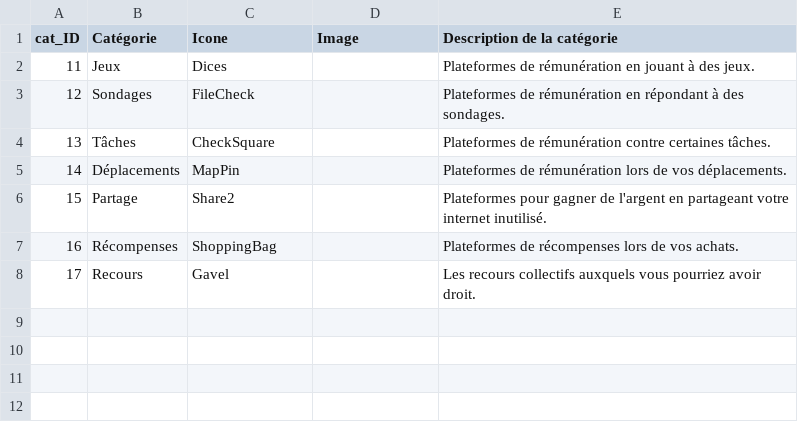
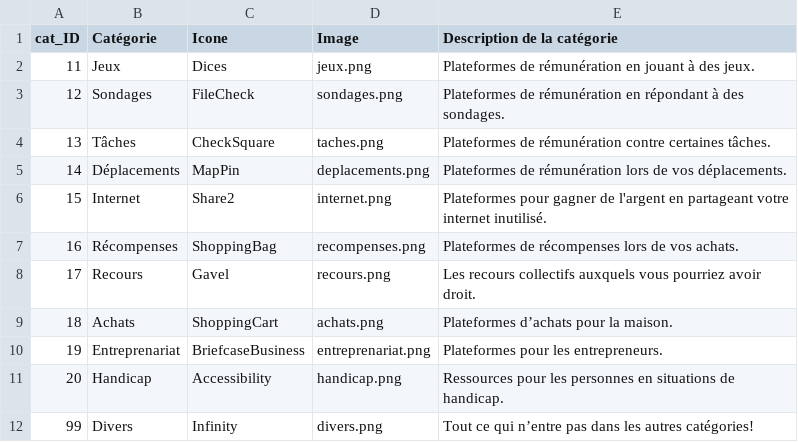
Before and after one commit to lecoqcafe/limbolimbo-0.3, a CSV file: public/data/cat_id.csv, drawn as a sheet.

Commit message:
Update cat_id.csv

```diff
--- a/public/data/cat_id.csv
+++ b/public/data/cat_id.csv
@@ -1,8 +1,12 @@
 cat_ID,Catégorie,Icone,Image,Description de la catégorie
-11,Jeux,Dices,,Plateformes de rémunération en jouant à des jeux.
-12,Sondages,FileCheck,,Plateformes de rémunération en répondant à des sondages.
-13,Tâches,CheckSquare,,Plateformes de rémunération contre certaines tâches.
-14,Déplacements,MapPin,,Plateformes de rémunération lors de vos déplacements.
-15,Partage,Share2,,Plateformes pour gagner de l'argent en partageant votre internet inutilisé.
-16,Récompenses,ShoppingBag,,Plateformes de récompenses lors de vos achats.
-17,Recours,Gavel,,Les recours collectifs auxquels vous pourriez avoir droit.
+11,Jeux,Dices,jeux.png,Plateformes de rémunération en jouant à des jeux.
+12,Sondages,FileCheck,sondages.png,Plateformes de rémunération en répondant à des sondages.
+13,Tâches,CheckSquare,taches.png,Plateformes de rémunération contre certaines tâches.
+14,Déplacements,MapPin,deplacements.png,Plateformes de rémunération lors de vos déplacements.
+15,Internet,Share2,internet.png,Plateformes pour gagner de l'argent en partageant votre internet inutilisé.
+16,Récompenses,ShoppingBag,recompenses.png,Plateformes de récompenses lors de vos achats.
+17,Recours,Gavel,recours.png,Les recours collectifs auxquels vous pourriez avoir droit.
+18,Achats,ShoppingCart,achats.png,Plateformes d’achats pour la maison.
+19,Entreprenariat,BriefcaseBusiness,entreprenariat.png,Plateformes pour les entrepreneurs.
+20,Handicap,Accessibility,handicap.png,Ressources pour les personnes en situations de handicap.
+99,Divers,Infinity,divers.png,Tout ce qui n’entre pas dans les autres catégories!
```
